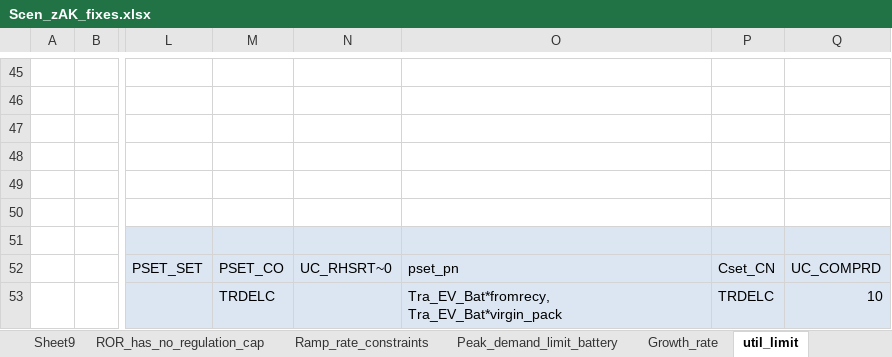
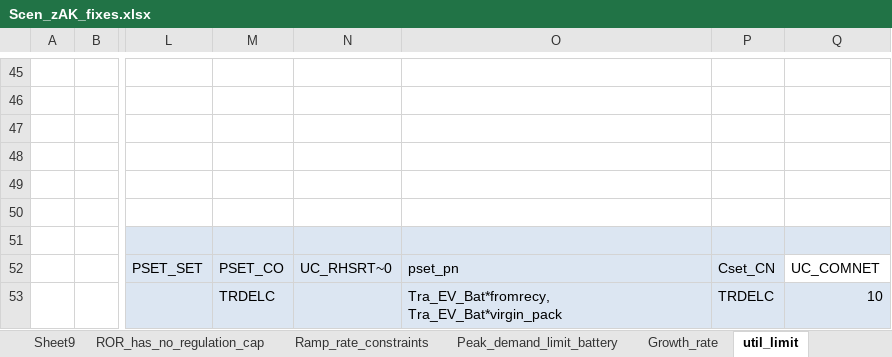
Before and after one commit to seanli12354/KiNESYS_BattCircularity-main, an Excel workbook: SuppXLS/Scen_zAK_fixes.xlsx, sheet util_limit, drawn as a sheet; only a part is shown, gaps mark what is left out; values as stored, in another font and other column widths than the file's, no borders; the diff names each change by its address in the sheet, - before the commit and + after, or states it on an @@ line.

Commit message:
Add files via upload

```diff
--- a/SuppXLS/Scen_zAK_fixes.xlsx (sheet util_limit)
+++ b/SuppXLS/Scen_zAK_fixes.xlsx (sheet util_limit)
-Q52: UC_COMPRD
+Q52: UC_COMNET
-Q52 fill: #DCE6F2
+Q52 fill: none
```
